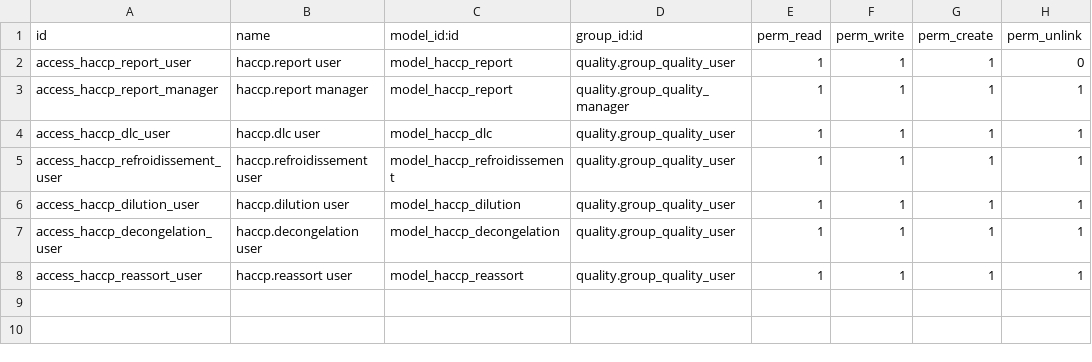
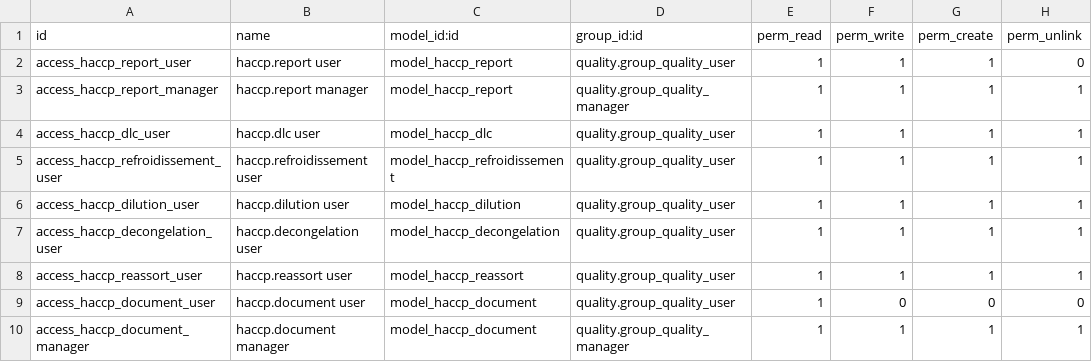
Before and after one commit to cmarches/odoo-haccp, a CSV file: odoo-addons/haccp_report/security/ir.model.access.csv, drawn as a sheet.

```diff
--- a/odoo-addons/haccp_report/security/ir.model.access.csv
+++ b/odoo-addons/haccp_report/security/ir.model.access.csv
@@ -8 +8,3 @@ access_haccp_decongelation_user,haccp.decongelation user,model_haccp_decongelati
 access_haccp_reassort_user,haccp.reassort user,model_haccp_reassort,quality.group_quality_user,1,1,1,1
+access_haccp_document_user,haccp.document user,model_haccp_document,quality.group_quality_user,1,0,0,0
+access_haccp_document_manager,haccp.document manager,model_haccp_document,quality.group_quality_manager,1,1,1,1
```
Also changed, not shown: 4 other files.
